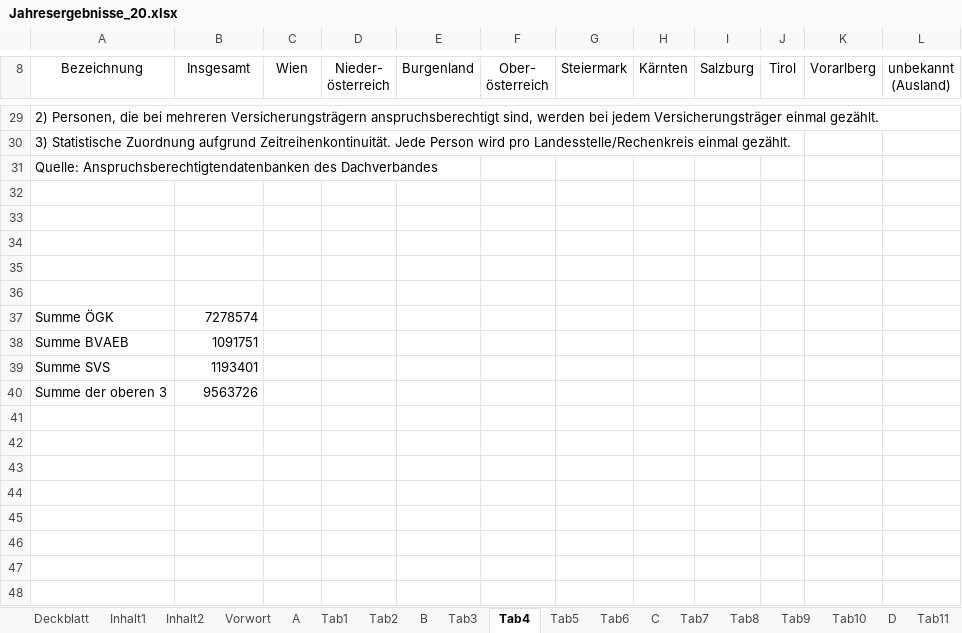
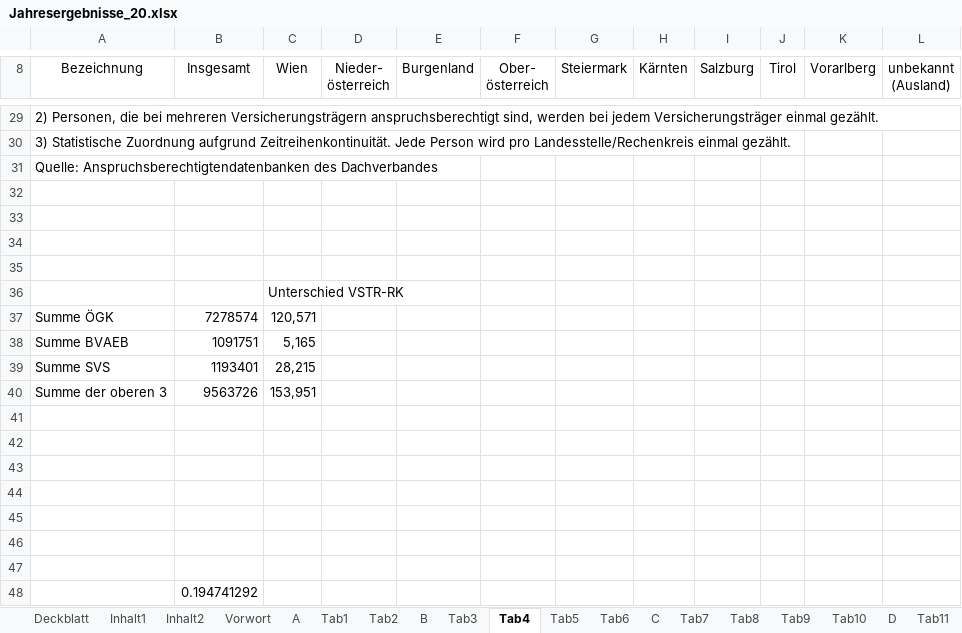
Before and after one commit to topsrek/WARRA, an Excel workbook: data/extras/SV_Jahresberichte/Jahresergebnisse_20.xlsx, sheet Tab4, drawn as a sheet; only a part is shown, gaps mark what is left out; values as stored, in another font and other column widths than the file's, no borders; addresses are those after the commit; the diff names each change by its address in the sheet, - before the commit and + after, or states it on an @@ line.

```diff
--- a/data/extras/SV_Jahresberichte/Jahresergebnisse_20.xlsx (sheet Tab4)
+++ b/data/extras/SV_Jahresberichte/Jahresergebnisse_20.xlsx (sheet Tab4)
+row 36:  |  | Unterschied VSTR-RK
+row 37: Summe ÖGK | 7278574 | 120,571
+row 38: Summe BVAEB | 1091751 | 5,165
+row 39: Summe SVS | 1193401 | 28,215
+row 40: Summe der oberen 3 | 9563726 | 153,951
-row 42: Summe ÖGK | 7278574
+row 42: (empty)
-row 43: Summe BVAEB | 1091751
+row 43: (empty)
-row 44: Summe SVS | 1193401
+row 44: (empty)
-row 45: Summe der oberen 3 | 9563726
+row 45: (empty)
+row 46: (empty)
+row 47: (empty)
+row 48:  | 0.194741292
```
Also changed, not shown: data/extras/SV_Jahresberichte/Jahresergebnisse_24.xlsx, raw_data/2024_Anfrage/extracted_data/Beilage_13_14_15_16/Beilage_13_14_15_16_manually_extracted.xlsx, 1 other file.
